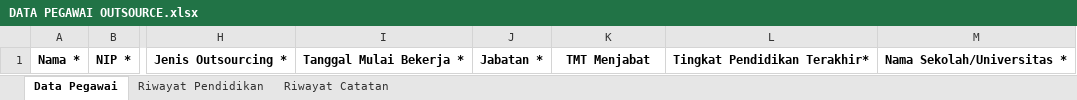
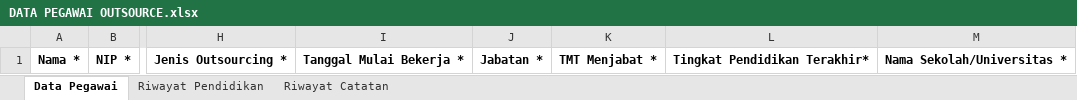
Before and after one commit to developersetwapres/SWP_simdatuk-api, an Excel workbook: public/template_excel/DATA PEGAWAI OUTSOURCE.xlsx, sheet Data Pegawai, drawn as a sheet; only a part is shown, gaps mark what is left out; values as stored, in another font and other column widths than the file's, no borders; the diff names each change by its address in the sheet, - before the commit and + after, or states it on an @@ line.

```diff
--- a/public/template_excel/DATA PEGAWAI OUTSOURCE.xlsx (sheet Data Pegawai)
+++ b/public/template_excel/DATA PEGAWAI OUTSOURCE.xlsx (sheet Data Pegawai)
-K1: TMT Menjabat
+K1: TMT Menjabat *
```
Also changed, not shown: sheet Riwayat Catatan, sheet Riwayat Pendidikan, public/template_excel/DATA PEGAWAI ASN.xlsx, public/template_excel/DATA PEGAWAI NON ASN.xlsx, 1 other file.
